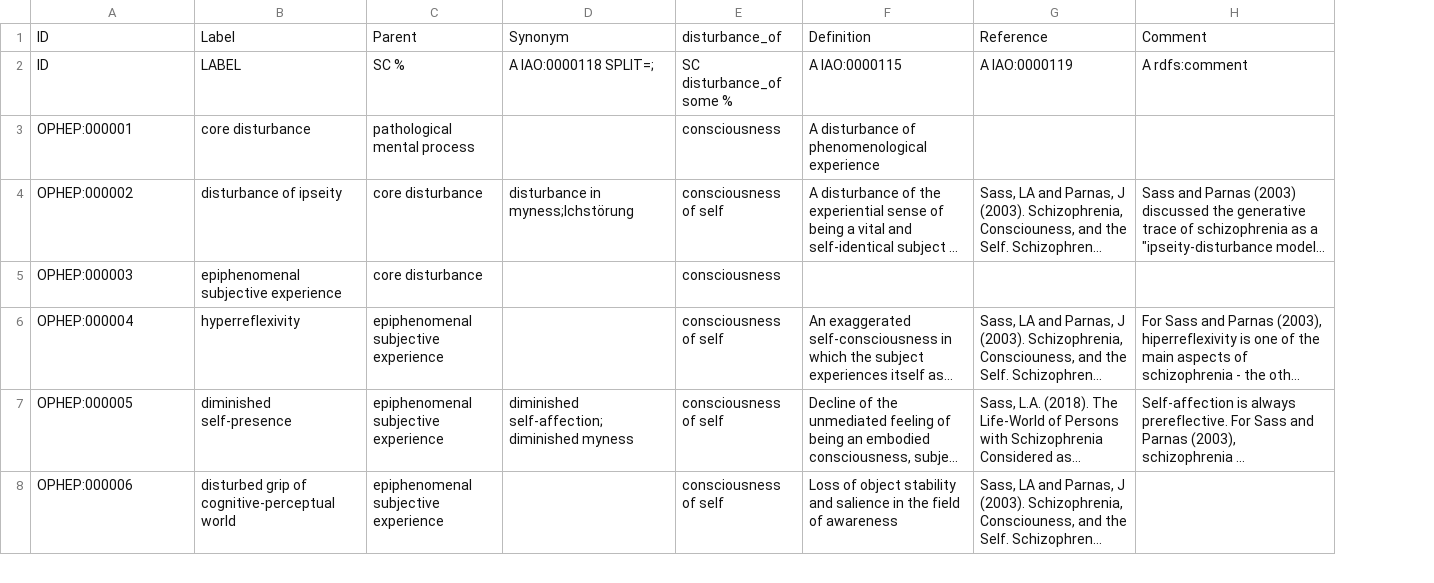
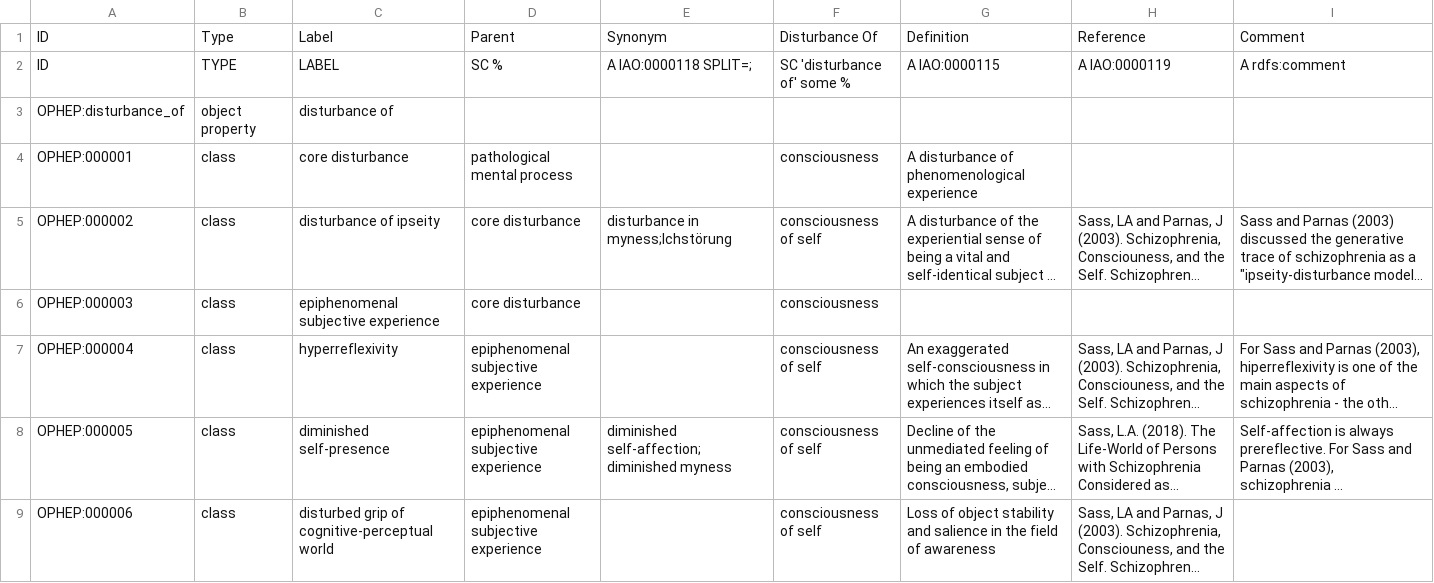
Before and after one commit to jannahastings/ophep, a CSV file: src/templates/ophep.csv, drawn as a sheet; only a part is shown; long unchanged cells end in …; addresses are those after the commit; the diff names each change by its address in the sheet, - before the commit and + after, or states it on an @@ line.

```diff
--- a/src/templates/ophep.csv
+++ b/src/templates/ophep.csv
+column B, rows 1-2: Type | TYPE; rows 4-9: all class
-F1: disturbance_of
+F1: Disturbance Of
-F2: SC disturbance_of some %
+F2: SC 'disturbance of' some %
+row 3: OPHEP:disturbance_of | object property | disturbance of
```
Also changed, not shown: 4 other files.
